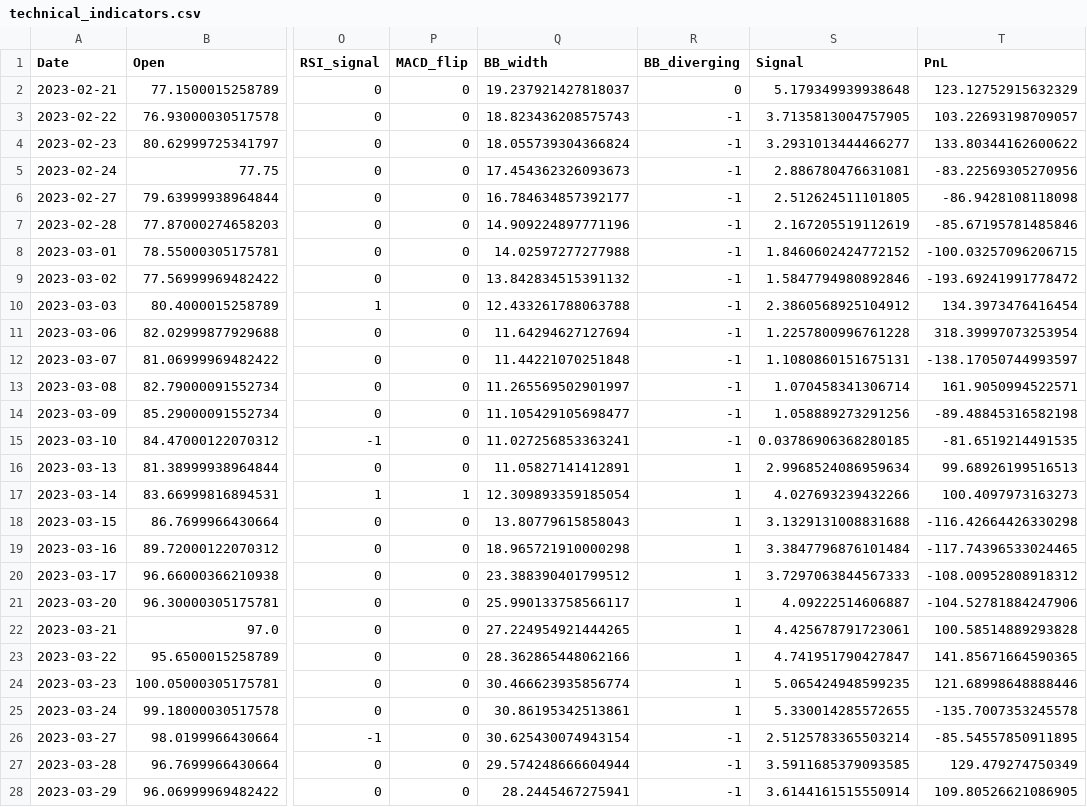
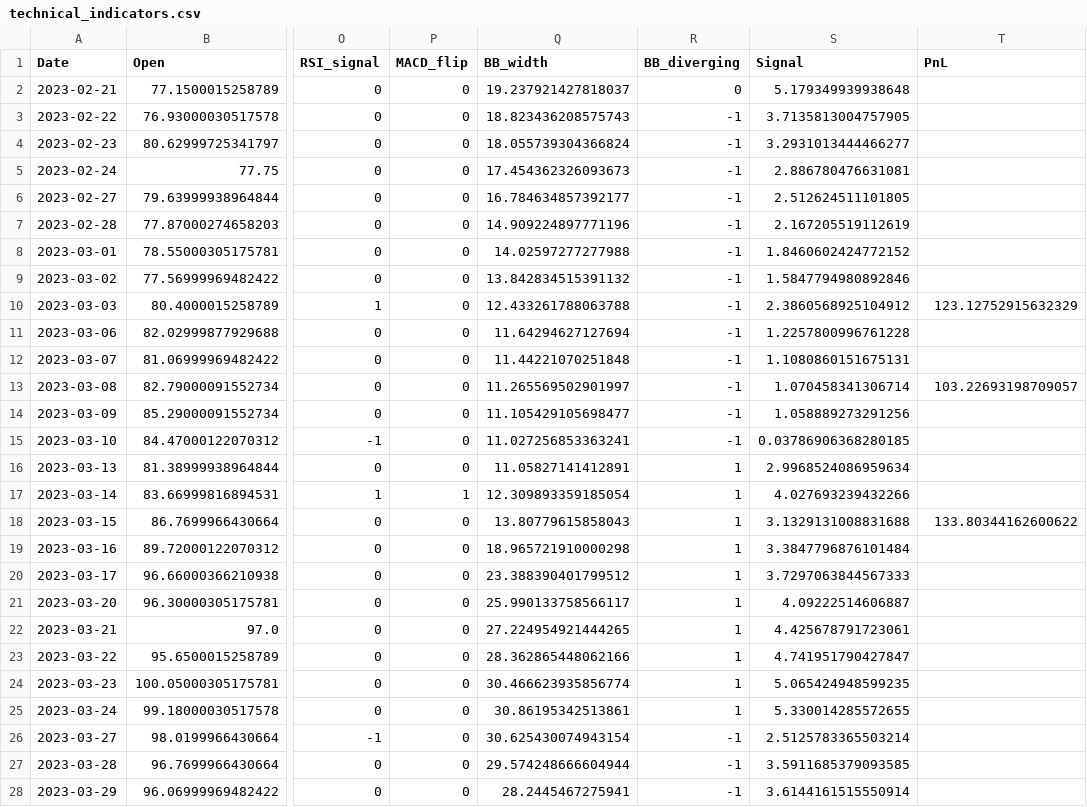
Before and after one commit to KenSu2003/Buffet, a CSV file: technical_indicators.csv, drawn as a sheet; only a part is shown, gaps mark what is left out; the diff covers the shown part only; the diff names each change by its address in the sheet, - before the commit and + after, or states it on an @@ line.

```diff
--- a/technical_indicators.csv
+++ b/technical_indicators.csv
-T2 (PnL): 123.12752915632329
+T2 (PnL): (empty)
-T3 (PnL): 103.22693198709057
+T3 (PnL): (empty)
-T4 (PnL): 133.80344162600622
+T4 (PnL): (empty)
-T5 (PnL): -83.22569305270956
+T5 (PnL): (empty)
-T6 (PnL): -86.9428108118098
+T6 (PnL): (empty)
-T7 (PnL): -85.67195781485846
+T7 (PnL): (empty)
-T8 (PnL): -100.03257096206715
+T8 (PnL): (empty)
-T9 (PnL): -193.69241991778472
+T9 (PnL): (empty)
-T10 (PnL): 134.3973476416454
+T10 (PnL): 123.12752915632329
-T11 (PnL): 318.39997073253954
+T11 (PnL): (empty)
-T12 (PnL): -138.17050744993597
+T12 (PnL): (empty)
-T13 (PnL): 161.9050994522571
+T13 (PnL): 103.22693198709057
-T14 (PnL): -89.48845316582198
+T14 (PnL): (empty)
-T15 (PnL): -81.6519214491535
+T15 (PnL): (empty)
-T16 (PnL): 99.68926199516513
+T16 (PnL): (empty)
-T17 (PnL): 100.4097973163273
+T17 (PnL): (empty)
-T18 (PnL): -116.42664426330298
+T18 (PnL): 133.80344162600622
-T19 (PnL): -117.74396533024465
+T19 (PnL): (empty)
-T20 (PnL): -108.00952808918312
+T20 (PnL): (empty)
-T21 (PnL): -104.52781884247906
+T21 (PnL): (empty)
-T22 (PnL): 100.58514889293828
+T22 (PnL): (empty)
-T23 (PnL): 141.85671664590365
+T23 (PnL): (empty)
-T24 (PnL): 121.68998648888446
+T24 (PnL): (empty)
-T25 (PnL): -135.7007353245578
+T25 (PnL): (empty)
-T26 (PnL): -85.54557850911895
+T26 (PnL): (empty)
-T27 (PnL): 129.479274750349
+T27 (PnL): (empty)
-T28 (PnL): 109.80526621086905
+T28 (PnL): (empty)
```
Also changed, not shown: 35 edited cells elsewhere in this file, trades.csv, 2 other files.
